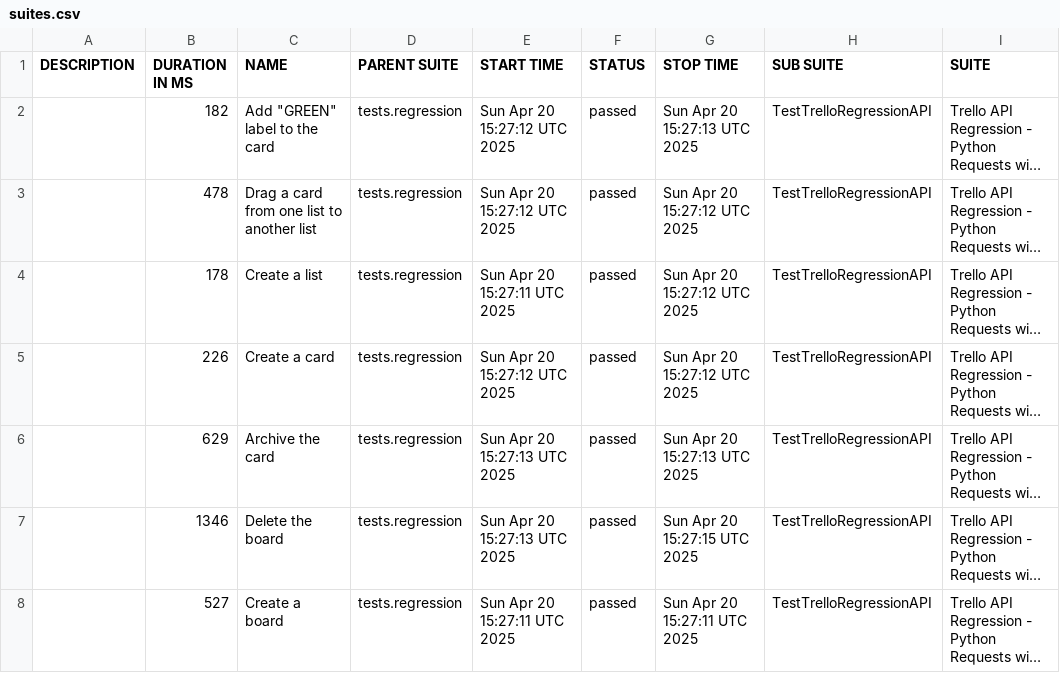
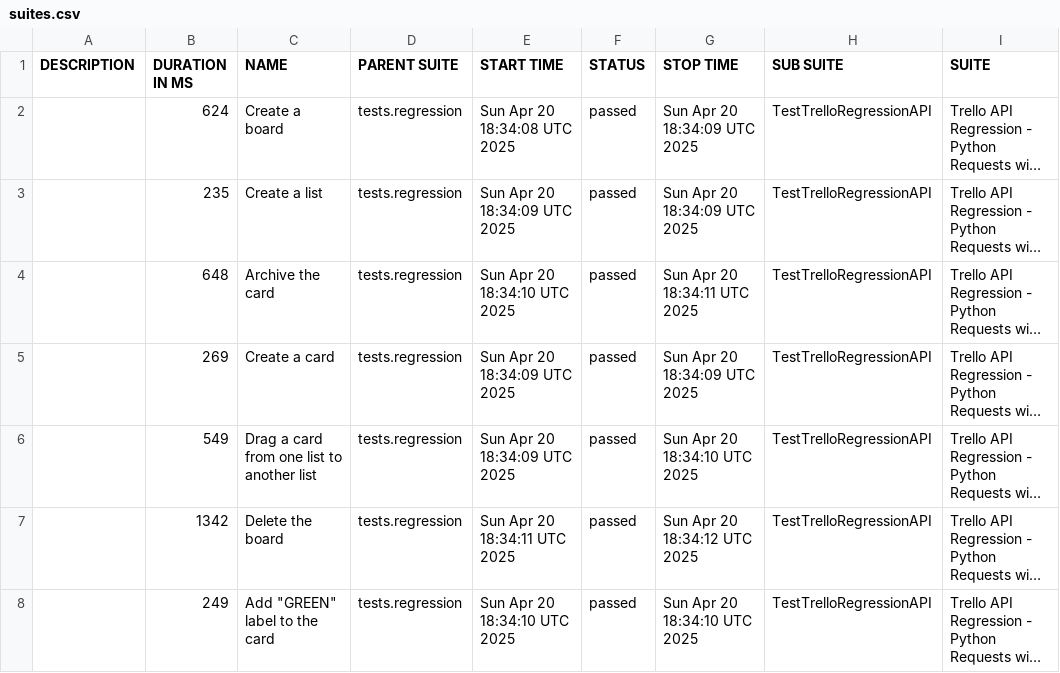
Before and after one commit to vkqapro/pythonRequestsAPI, a CSV file: data/suites.csv, drawn as a sheet; only a part is shown; long unchanged cells end in …; the diff names each change by its address in the sheet, - before the commit and + after, or states it on an @@ line.

```diff
--- a/data/suites.csv
+++ b/data/suites.csv
-B2 (DURATION IN MS): 182
+B2 (DURATION IN MS): 624
-C2 (NAME): Add "GREEN" label to the card
+C2 (NAME): Create a board
-E2 (START TIME): Sun Apr 20 15:27:12 UTC 2025
+E2 (START TIME): Sun Apr 20 18:34:08 UTC 2025
-G2 (STOP TIME): Sun Apr 20 15:27:13 UTC 2025
+G2 (STOP TIME): Sun Apr 20 18:34:09 UTC 2025
-B3 (DURATION IN MS): 478
+B3 (DURATION IN MS): 235
-C3 (NAME): Drag a card from one list to another list
+C3 (NAME): Create a list
-E3 (START TIME): Sun Apr 20 15:27:12 UTC 2025
+E3 (START TIME): Sun Apr 20 18:34:09 UTC 2025
-G3 (STOP TIME): Sun Apr 20 15:27:12 UTC 2025
+G3 (STOP TIME): Sun Apr 20 18:34:09 UTC 2025
-B4 (DURATION IN MS): 178
+B4 (DURATION IN MS): 648
-C4 (NAME): Create a list
+C4 (NAME): Archive the card
-E4 (START TIME): Sun Apr 20 15:27:11 UTC 2025
+E4 (START TIME): Sun Apr 20 18:34:10 UTC 2025
-G4 (STOP TIME): Sun Apr 20 15:27:12 UTC 2025
+G4 (STOP TIME): Sun Apr 20 18:34:11 UTC 2025
-B5 (DURATION IN MS): 226
+B5 (DURATION IN MS): 269
-E5 (START TIME): Sun Apr 20 15:27:12 UTC 2025
+E5 (START TIME): Sun Apr 20 18:34:09 UTC 2025
-G5 (STOP TIME): Sun Apr 20 15:27:12 UTC 2025
+G5 (STOP TIME): Sun Apr 20 18:34:09 UTC 2025
-B6 (DURATION IN MS): 629
+B6 (DURATION IN MS): 549
-C6 (NAME): Archive the card
+C6 (NAME): Drag a card from one list to another list
-E6 (START TIME): Sun Apr 20 15:27:13 UTC 2025
+E6 (START TIME): Sun Apr 20 18:34:09 UTC 2025
-G6 (STOP TIME): Sun Apr 20 15:27:13 UTC 2025
+G6 (STOP TIME): Sun Apr 20 18:34:10 UTC 2025
-B7 (DURATION IN MS): 1346
+B7 (DURATION IN MS): 1342
-E7 (START TIME): Sun Apr 20 15:27:13 UTC 2025
+E7 (START TIME): Sun Apr 20 18:34:11 UTC 2025
-G7 (STOP TIME): Sun Apr 20 15:27:15 UTC 2025
+G7 (STOP TIME): Sun Apr 20 18:34:12 UTC 2025
-B8 (DURATION IN MS): 527
+B8 (DURATION IN MS): 249
-C8 (NAME): Create a board
+C8 (NAME): Add "GREEN" label to the card
-E8 (START TIME): Sun Apr 20 15:27:11 UTC 2025
+E8 (START TIME): Sun Apr 20 18:34:10 UTC 2025
-G8 (STOP TIME): Sun Apr 20 15:27:11 UTC 2025
+G8 (STOP TIME): Sun Apr 20 18:34:10 UTC 2025
```
Also changed, not shown: 28 other files.
